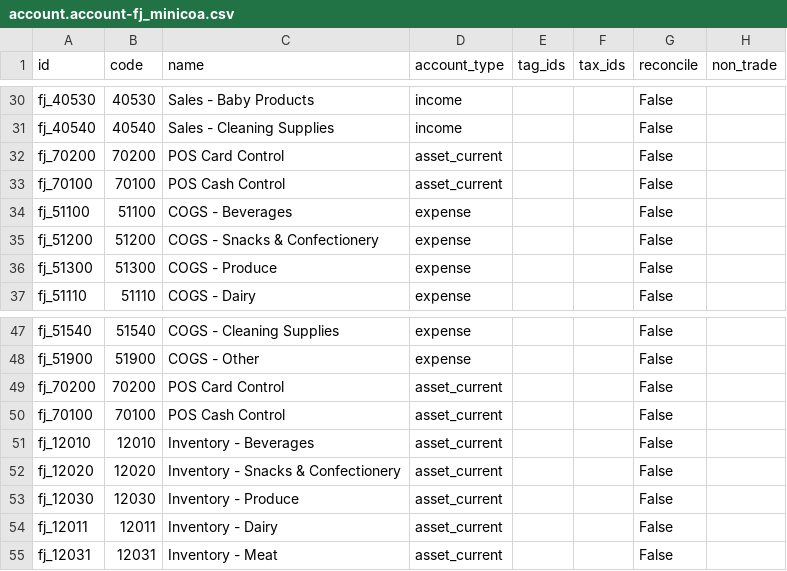
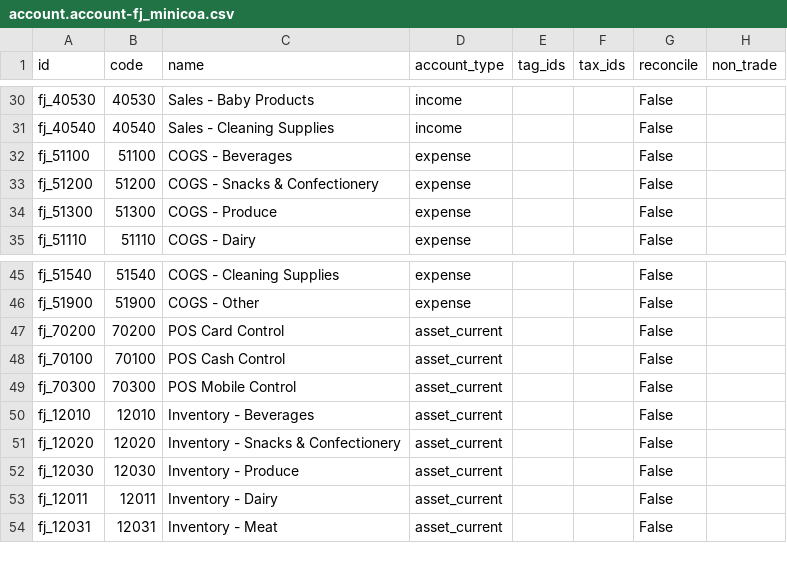
Before and after one commit to itsmoii/odoo-vat-customs, a CSV file: l10n_fj_minicoa/data/template/account.account-fj_minicoa.csv, drawn as a sheet; only a part is shown, gaps mark what is left out.

```diff
--- a/l10n_fj_minicoa/data/template/account.account-fj_minicoa.csv
+++ b/l10n_fj_minicoa/data/template/account.account-fj_minicoa.csv
@@ -31,4 +31,2 @@
 "fj_40540","40540","Sales - Cleaning Supplies","income","","","False",""
-"fj_70200","70200","POS Card Control","asset_current","","","False",""
-"fj_70100","70100","POS Cash Control","asset_current","","","False",""
 "fj_51100","51100","COGS - Beverages","expense","","","False",""
@@ -50,2 +48,3 @@
 "fj_70100","70100","POS Cash Control","asset_current","","","False",""
+"fj_70300","70300","POS Mobile Control","asset_current","","","False",""
 "fj_12010","12010","Inventory - Beverages","asset_current","","","False",""
```
Also changed, not shown: l10n_fj_minicoa/data/template/account.tax-fj_minicoa.csv, 33 other files.
